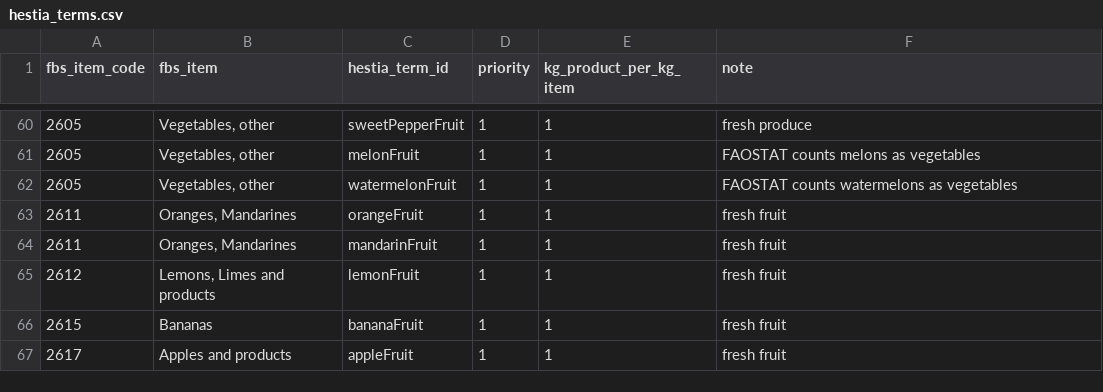
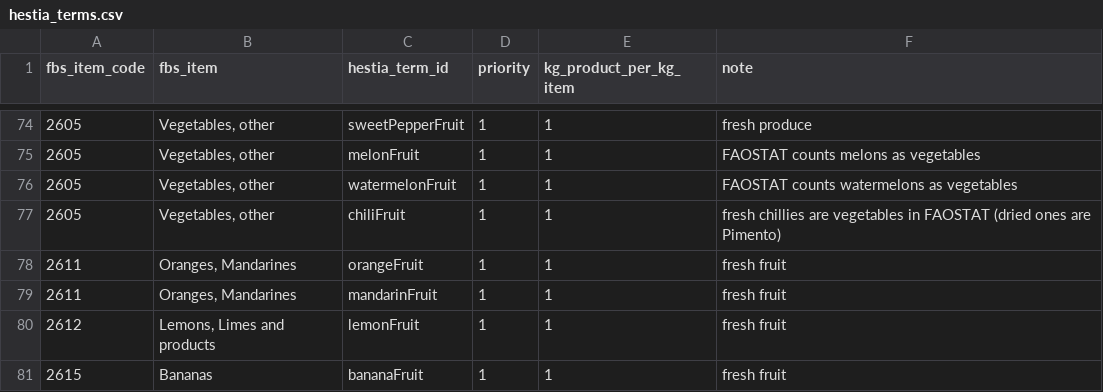
Before and after one commit to mebibou/planetshift, a CSV file: pipeline/hestia_terms.csv, drawn as a sheet; only a part is shown, gaps mark what is left out; the shorter side is filled out with more unchanged rows; the diff covers the shown part only.

```diff
--- a/pipeline/hestia_terms.csv
+++ b/pipeline/hestia_terms.csv
@@ -62,2 +76,3 @@ fbs_item_code,fbs_item,hestia_term_id,priority,kg_product_per_kg_item,note
 2605,"Vegetables, other",watermelonFruit,1,1,FAOSTAT counts watermelons as vegetables
+2605,"Vegetables, other",chiliFruit,1,1,fresh chillies are vegetables in FAOSTAT (dried ones are Pimento)
 2611,"Oranges, Mandarines",orangeFruit,1,1,fresh fruit
```
Also changed, not shown: 14 added rows elsewhere in this file, 15 other files.
